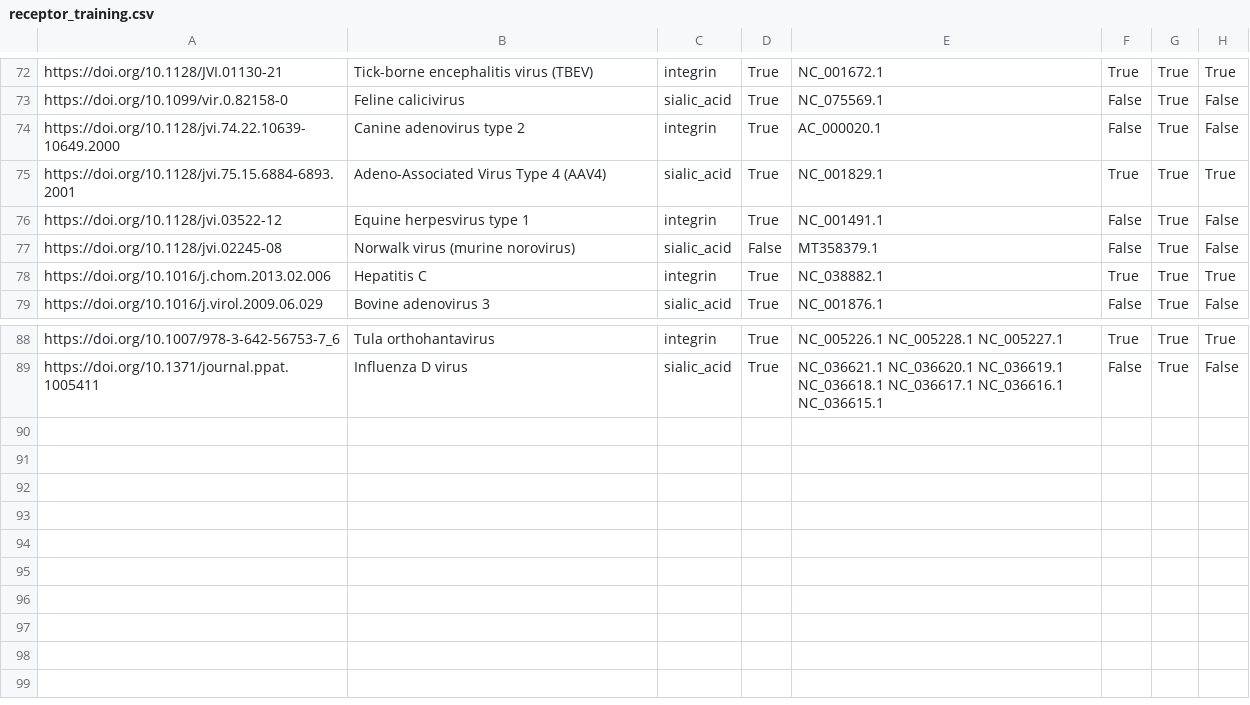
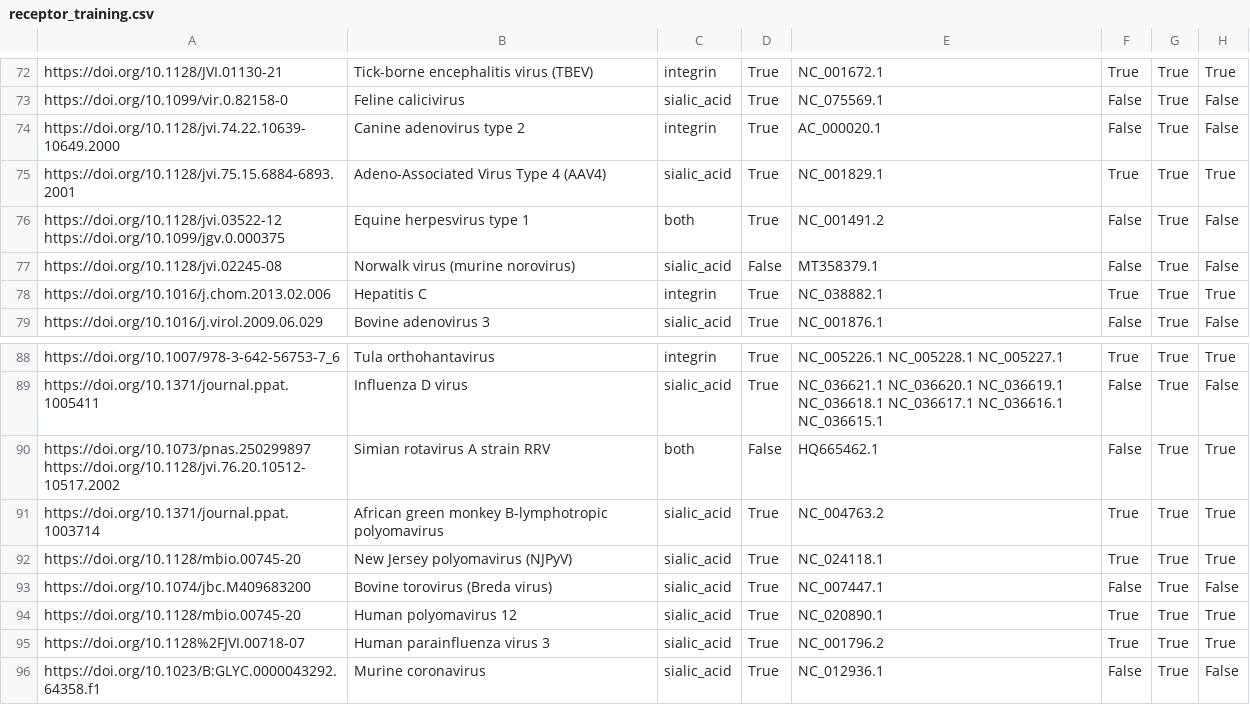
Before and after one commit to lanl/ldrd_virus_work, a CSV file: viral_seq/data/receptor_training.csv, drawn as a sheet; only a part is shown, gaps mark what is left out.

Commit message:
ENH: Added 7 entries to `receptor_training.csv`; fixed 1 incorrect entry from !45
[ci skip]

```diff
--- a/viral_seq/data/receptor_training.csv
+++ b/viral_seq/data/receptor_training.csv
@@ -75,3 +75,3 @@ https://doi.org/10.1128/jvi.74.22.10639-10649.2000,Canine adenovirus type 2,inte
 https://doi.org/10.1128/jvi.75.15.6884-6893.2001,Adeno-Associated Virus Type 4 (AAV4),sialic_acid,True,NC_001829.1,True,True,True
-https://doi.org/10.1128/jvi.03522-12,Equine herpesvirus type 1,integrin,True,NC_001491.1,False,True,False
+https://doi.org/10.1128/jvi.03522-12 https://doi.org/10.1099/jgv.0.000375,Equine herpesvirus type 1,both,True,NC_001491.2,False,True,False
 https://doi.org/10.1128/jvi.02245-08,Norwalk virus (murine norovirus),sialic_acid,False,MT358379.1,False,True,False
@@ -89 +89,8 @@ https://doi.org/10.1007/978-3-642-56753-7_6,Tula orthohantavirus,integrin,True,N
 https://doi.org/10.1371/journal.ppat.1005411,Influenza D virus,sialic_acid,True,NC_036621.1 NC_036620.1 NC_036619.1 NC_036618.1 NC_036617.1 NC_036616.1 NC_036615.1,False,True,False
+https://doi.org/10.1073/pnas.250299897 https://doi.org/10.1128/jvi.76.20.10512-10517.2002,Simian rotavirus A strain RRV,both,False,HQ665462.1,False,True,True
+https://doi.org/10.1371/journal.ppat.1003714,African green monkey B-lymphotropic polyomavirus,sialic_acid,True,NC_004763.2,True,True,True
+https://doi.org/10.1128/mbio.00745-20,New Jersey polyomavirus (NJPyV),sialic_acid,True,NC_024118.1,True,True,True
+https://doi.org/10.1074/jbc.M409683200,Bovine torovirus (Breda virus),sialic_acid,True,NC_007447.1,False,True,False
+https://doi.org/10.1128/mbio.00745-20,Human polyomavirus 12,sialic_acid,True,NC_020890.1,True,True,True
+https://doi.org/10.1128%2FJVI.00718-07,Human parainfluenza virus 3,sialic_acid,True,NC_001796.2,True,True,True
+https://doi.org/10.1023/B:GLYC.0000043292.64358.f1,Murine coronavirus,sialic_acid,True,NC_012936.1,False,True,False
```
